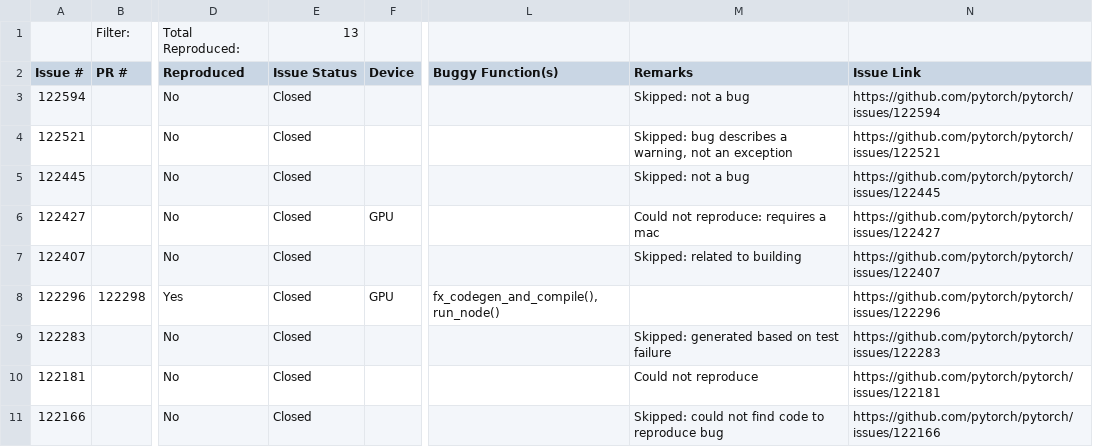
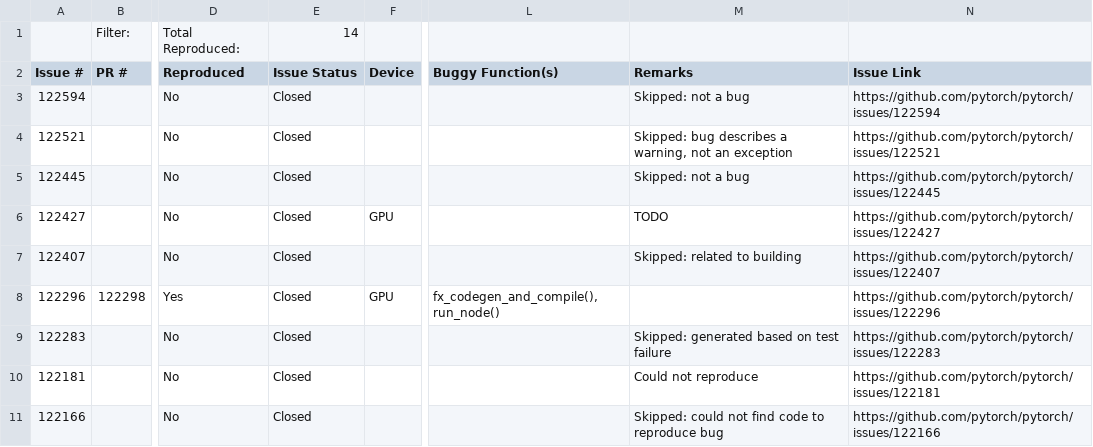
Before and after one commit to ncsu-swat/bugsindlls, a CSV file: bug_dataset_pytorch.csv, drawn as a sheet; only a part is shown, gaps mark what is left out; the diff covers the shown part only; the diff names each change by its address in the sheet, - before the commit and + after, or states it on an @@ line.

```diff
--- a/bug_dataset_pytorch.csv
+++ b/bug_dataset_pytorch.csv
-E1 (Issue Status): 13
+E1 (Issue Status): 14
-M6 (Remarks): Could not reproduce: requires a mac
+M6 (Remarks): TODO
```
Also changed, not shown: 10 edited cells elsewhere in this file, bug_dataset_jax.csv, 1 other file.
